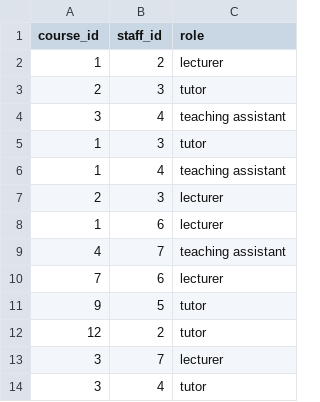
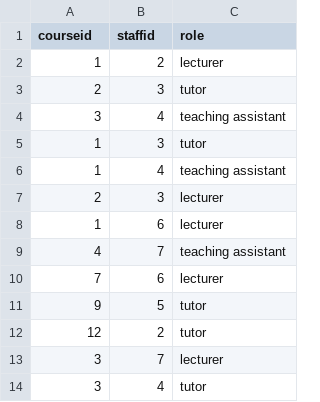
Before and after one commit to The-Refactors/COMP3613_A2, a CSV file: allocations.csv, drawn as a sheet.

```diff
--- a/allocations.csv
+++ b/allocations.csv
@@ -1,2 +1,2 @@
-course_id,staff_id,role
+courseid,staffid,role
 1,2,lecturer
```
Also changed, not shown: users.csv, 12 other files.
